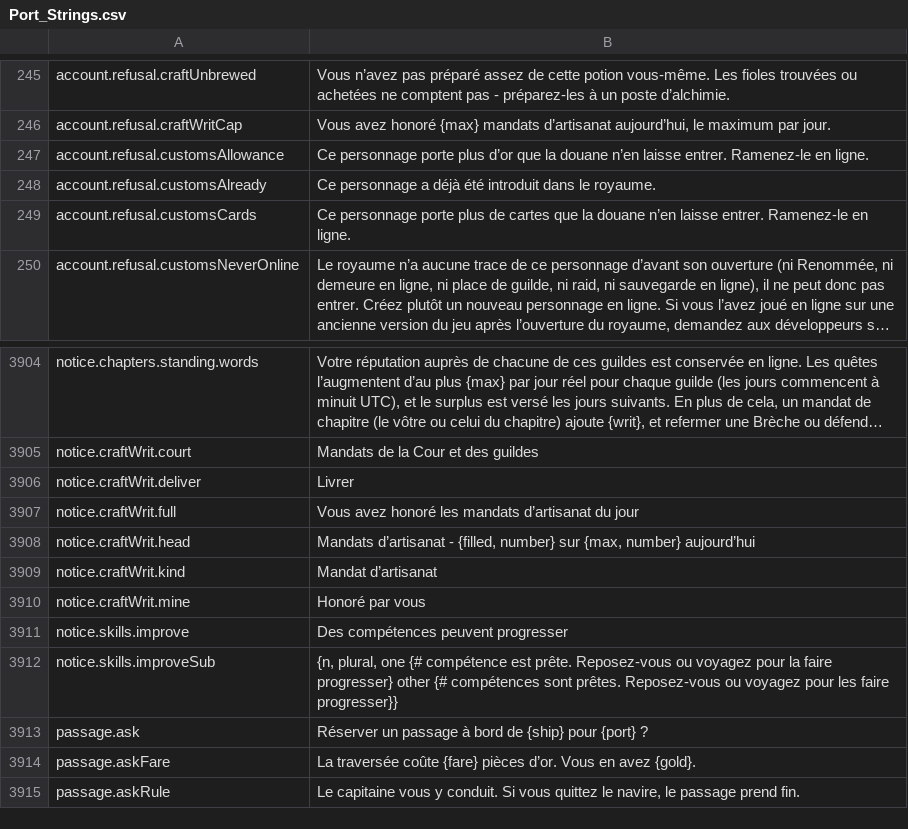
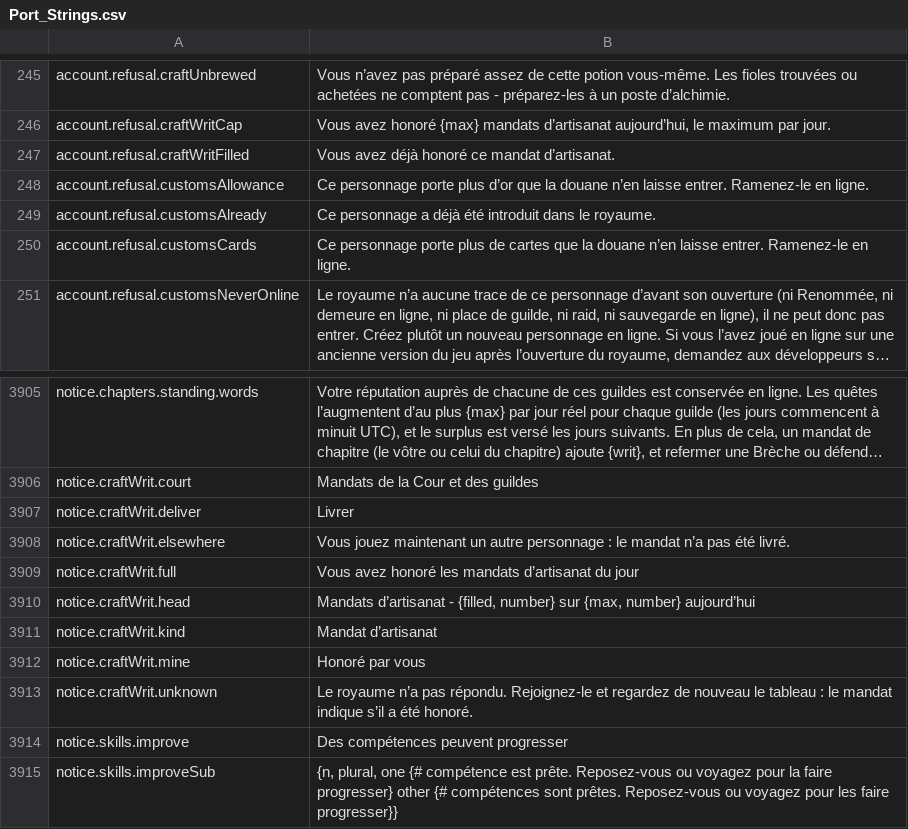
Before and after one commit to Hazerre/daggerfall-js-source, a CSV file: locales/fr/Port_Strings.csv, drawn as a sheet; only a part is shown, gaps mark what is left out; the shorter side is filled out with more unchanged rows; long unchanged cells end in …; the diff names each change by its address in the sheet, - before the commit and + after, or states it on an @@ line.

```diff
--- a/locales/fr/Port_Strings.csv
+++ b/locales/fr/Port_Strings.csv
+row 247: account.refusal.craftWritFilled | Vous avez déjà honoré ce mandat d’artisanat.
+row 3908: notice.craftWrit.elsewhere | Vous jouez maintenant un autre personnage : le mandat n’a pas été livré.
+row 3913: notice.craftWrit.unknown | Le royaume n’a pas répondu. Rejoignez-le et regardez de nouveau le tableau : le mandat indique s’il a été honoré.
```
Also changed, not shown: locales/bg/Port_Strings.csv, locales/de/Port_Strings.csv, 52 other files.
